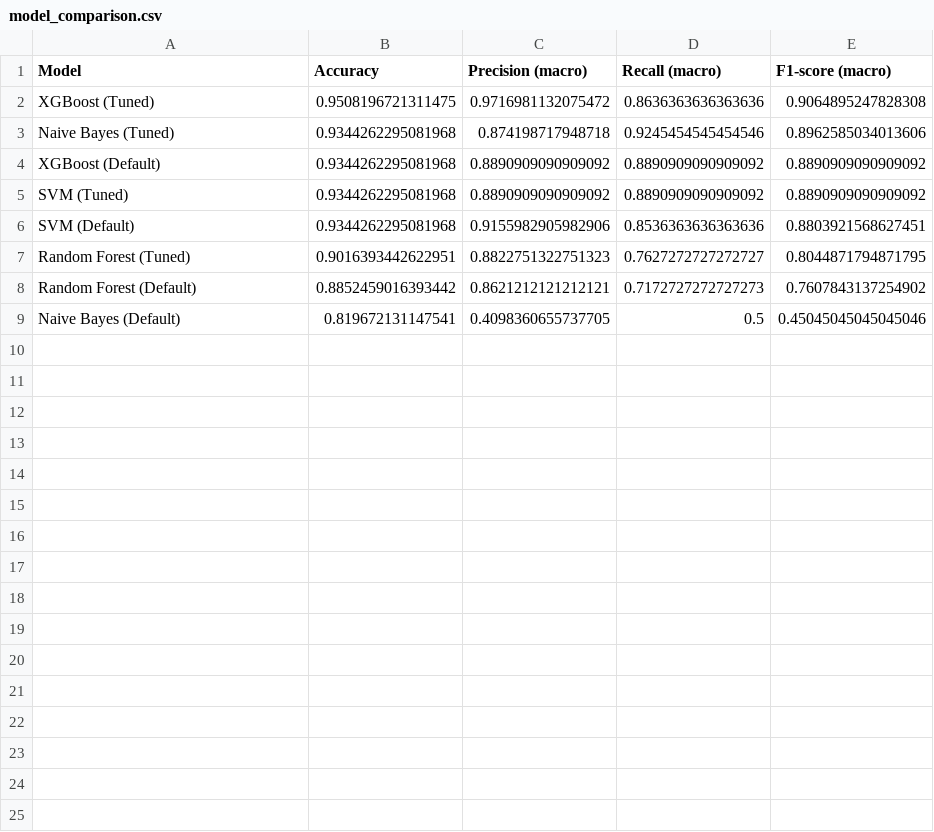
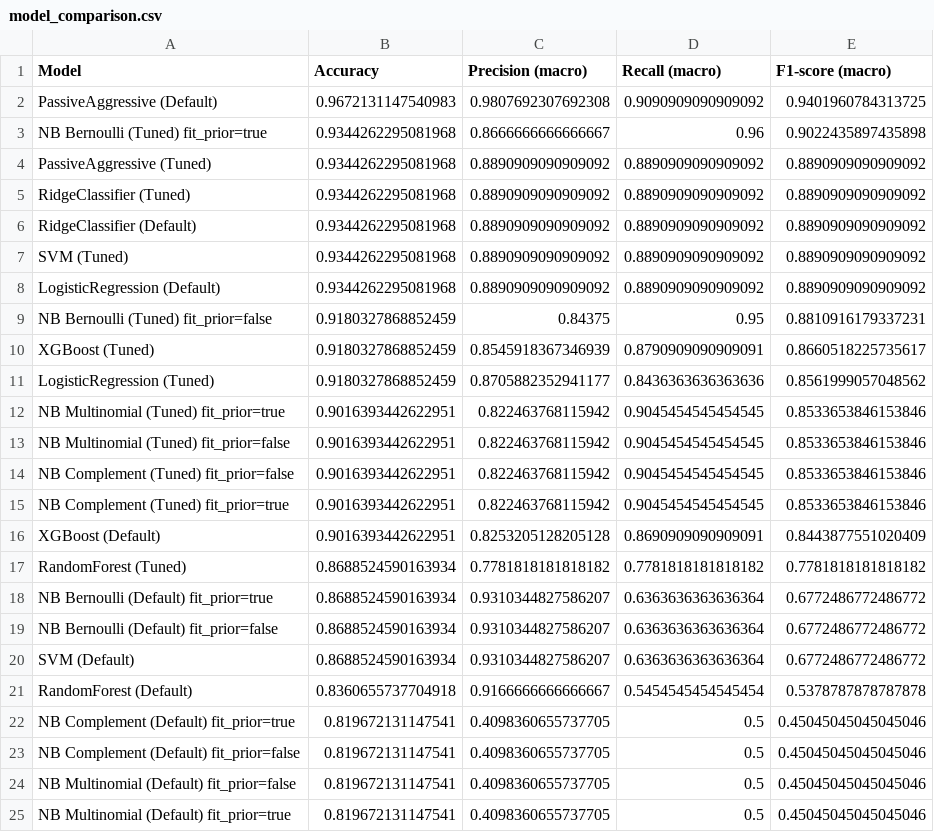
Before and after one commit to Seeeb3/Shrooms, a CSV file: results/model_comparison.csv, drawn as a sheet.

Commit message:
Update model comparison results with additional models and metrics

```diff
--- a/results/model_comparison.csv
+++ b/results/model_comparison.csv
@@ -1,9 +1,25 @@
 Model,Accuracy,Precision (macro),Recall (macro),F1-score (macro)
-XGBoost (Tuned),0.9508196721311475,0.9716981132075472,0.8636363636363636,0.9064895247828308
-Naive Bayes (Tuned),0.9344262295081968,0.874198717948718,0.9245454545454546,0.8962585034013606
-XGBoost (Default),0.9344262295081968,0.8890909090909092,0.8890909090909092,0.8890909090909092
+PassiveAggressive (Default),0.9672131147540983,0.9807692307692308,0.9090909090909092,0.9401960784313725
+NB Bernoulli (Tuned) fit_prior=true,0.9344262295081968,0.8666666666666667,0.96,0.9022435897435898
+PassiveAggressive (Tuned),0.9344262295081968,0.8890909090909092,0.8890909090909092,0.8890909090909092
+RidgeClassifier (Tuned),0.9344262295081968,0.8890909090909092,0.8890909090909092,0.8890909090909092
+RidgeClassifier (Default),0.9344262295081968,0.8890909090909092,0.8890909090909092,0.8890909090909092
 SVM (Tuned),0.9344262295081968,0.8890909090909092,0.8890909090909092,0.8890909090909092
-SVM (Default),0.9344262295081968,0.9155982905982906,0.8536363636363636,0.8803921568627451
-Random Forest (Tuned),0.9016393442622951,0.8822751322751323,0.7627272727272727,0.8044871794871795
-Random Forest (Default),0.8852459016393442,0.8621212121212121,0.7172727272727273,0.7607843137254902
-Naive Bayes (Default),0.819672131147541,0.4098360655737705,0.5,0.45045045045045046
+LogisticRegression (Default),0.9344262295081968,0.8890909090909092,0.8890909090909092,0.8890909090909092
+NB Bernoulli (Tuned) fit_prior=false,0.9180327868852459,0.84375,0.95,0.8810916179337231
+XGBoost (Tuned),0.9180327868852459,0.8545918367346939,0.8790909090909091,0.8660518225735617
+LogisticRegression (Tuned),0.9180327868852459,0.8705882352941177,0.8436363636363636,0.8561999057048562
+NB Multinomial (Tuned) fit_prior=true,0.9016393442622951,0.822463768115942,0.9045454545454545,0.8533653846153846
+NB Multinomial (Tuned) fit_prior=false,0.9016393442622951,0.822463768115942,0.9045454545454545,0.8533653846153846
+NB Complement (Tuned) fit_prior=false,0.9016393442622951,0.822463768115942,0.9045454545454545,0.8533653846153846
+NB Complement (Tuned) fit_prior=true,0.9016393442622951,0.822463768115942,0.9045454545454545,0.8533653846153846
+XGBoost (Default),0.9016393442622951,0.8253205128205128,0.8690909090909091,0.8443877551020409
+RandomForest (Tuned),0.8688524590163934,0.7781818181818182,0.7781818181818182,0.7781818181818182
+NB Bernoulli (Default) fit_prior=true,0.8688524590163934,0.9310344827586207,0.6363636363636364,0.6772486772486772
+NB Bernoulli (Default) fit_prior=false,0.8688524590163934,0.9310344827586207,0.6363636363636364,0.6772486772486772
+SVM (Default),0.8688524590163934,0.9310344827586207,0.6363636363636364,0.6772486772486772
+RandomForest (Default),0.8360655737704918,0.9166666666666667,0.5454545454545454,0.5378787878787878
+NB Complement (Default) fit_prior=true,0.819672131147541,0.4098360655737705,0.5,0.45045045045045046
+NB Complement (Default) fit_prior=false,0.819672131147541,0.4098360655737705,0.5,0.45045045045045046
+NB Multinomial (Default) fit_prior=false,0.819672131147541,0.4098360655737705,0.5,0.45045045045045046
+NB Multinomial (Default) fit_prior=true,0.819672131147541,0.4098360655737705,0.5,0.45045045045045046
```
